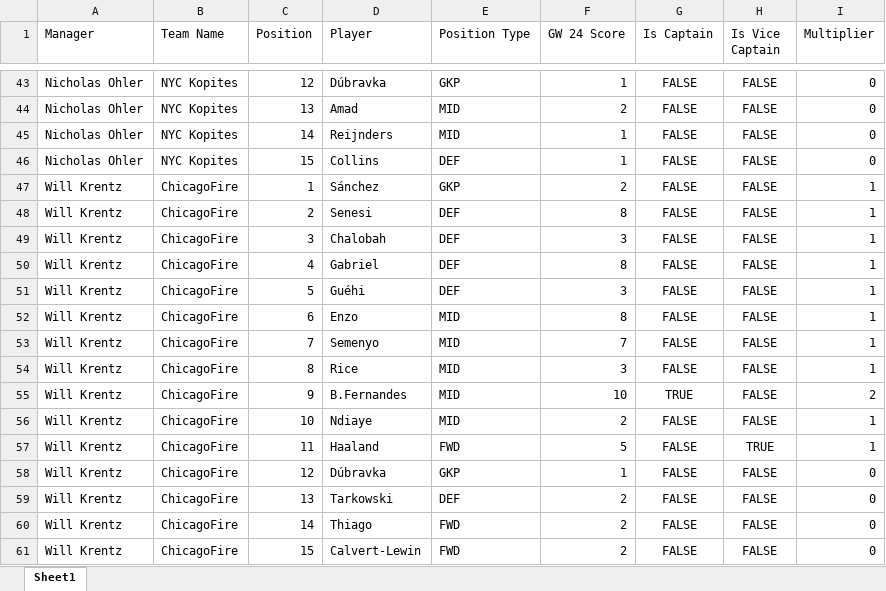
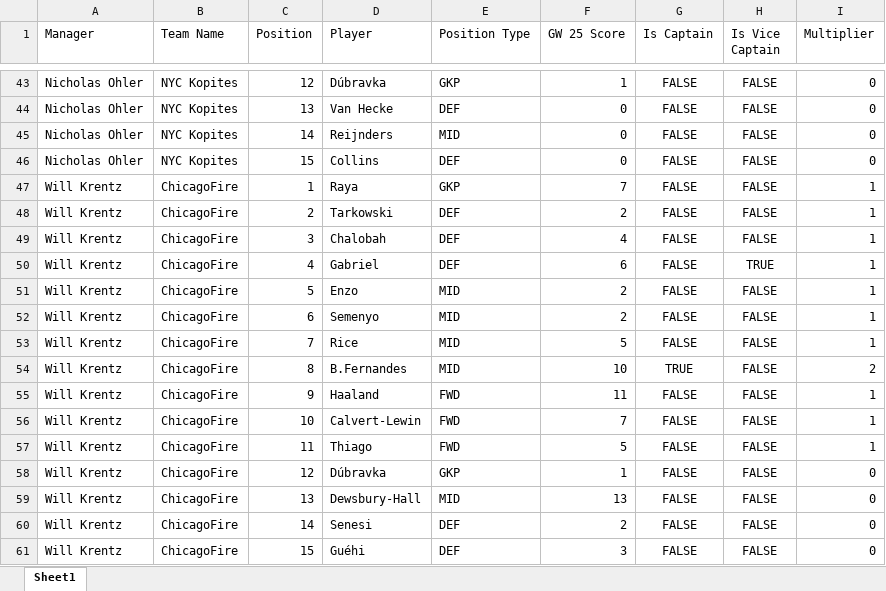
Before and after one commit to rangoeltango/rangolytics, an Excel workbook: data/lineup_data.xlsx, sheet Sheet1, drawn as a sheet; only a part is shown, gaps mark what is left out; values as stored, in another font and other column widths than the file's, no borders; removed rows and columns are numbered as before the commit, all else as after; the diff covers the shown part only; the diff names each change by its address in the sheet, - before the commit and + after, or states it on an @@ line.

```diff
--- a/data/lineup_data.xlsx (sheet Sheet1)
+++ b/data/lineup_data.xlsx (sheet Sheet1)
-F1: GW 24 Score
+F1: GW 25 Score
-D44 (Player): Amad
+D44 (Player): Van Hecke
-E44 (Position Type): MID
+E44 (Position Type): DEF
-F44 (GW 25 Score): 2
+F44 (GW 25 Score): 0
-F45:F46 (GW 25 Score): 1
+F45:F46 (GW 25 Score): 0
-D47 (Player): Sánchez
+D47 (Player): Raya
-F47 (GW 25 Score): 2
+F47 (GW 25 Score): 7
-D48 (Player): Senesi
+D48 (Player): Tarkowski
-F48 (GW 25 Score): 8
+F48 (GW 25 Score): 2
-F49 (GW 25 Score): 3
+F49 (GW 25 Score): 4
-F50 (GW 25 Score): 8
+F50 (GW 25 Score): 6
-H50 (Is Vice Captain): FALSE
+H50 (Is Vice Captain): TRUE
-row 51: Will Krentz | ChicagoFire | 5 | Guéhi | DEF | 3 | FALSE | FALSE | 1
-C51 (Position): 6
+C51 (Position): 5
-F51 (GW 25 Score): 8
+F51 (GW 25 Score): 2
-C52 (Position): 7
+C52 (Position): 6
-F52 (GW 25 Score): 7
+F52 (GW 25 Score): 2
-C53 (Position): 8
+C53 (Position): 7
-F53 (GW 25 Score): 3
+F53 (GW 25 Score): 5
-C54 (Position): 9
+C54 (Position): 8
+row 55: Will Krentz | ChicagoFire | 9 | Haaland | FWD | 11 | FALSE | FALSE | 1
-D56 (Player): Ndiaye
+D56 (Player): Calvert-Lewin
-E56 (Position Type): MID
+E56 (Position Type): FWD
-F56 (GW 25 Score): 2
+F56 (GW 25 Score): 7
-D57 (Player): Haaland
+D57 (Player): Thiago
-H57 (Is Vice Captain): TRUE
+H57 (Is Vice Captain): FALSE
-D59 (Player): Tarkowski
+D59 (Player): Dewsbury-Hall
-E59 (Position Type): DEF
+E59 (Position Type): MID
-F59 (GW 25 Score): 2
+F59 (GW 25 Score): 13
-D60 (Player): Thiago
+D60 (Player): Senesi
-E60:E61 (Position Type): FWD
+E60:E61 (Position Type): DEF
-D61 (Player): Calvert-Lewin
+D61 (Player): Guéhi
-F61 (GW 25 Score): 2
+F61 (GW 25 Score): 3
```
Also changed, not shown: 1 added row, 1 removed row and 449 edited cells elsewhere in this sheet, data/league_results.xlsx, 2 other files.
